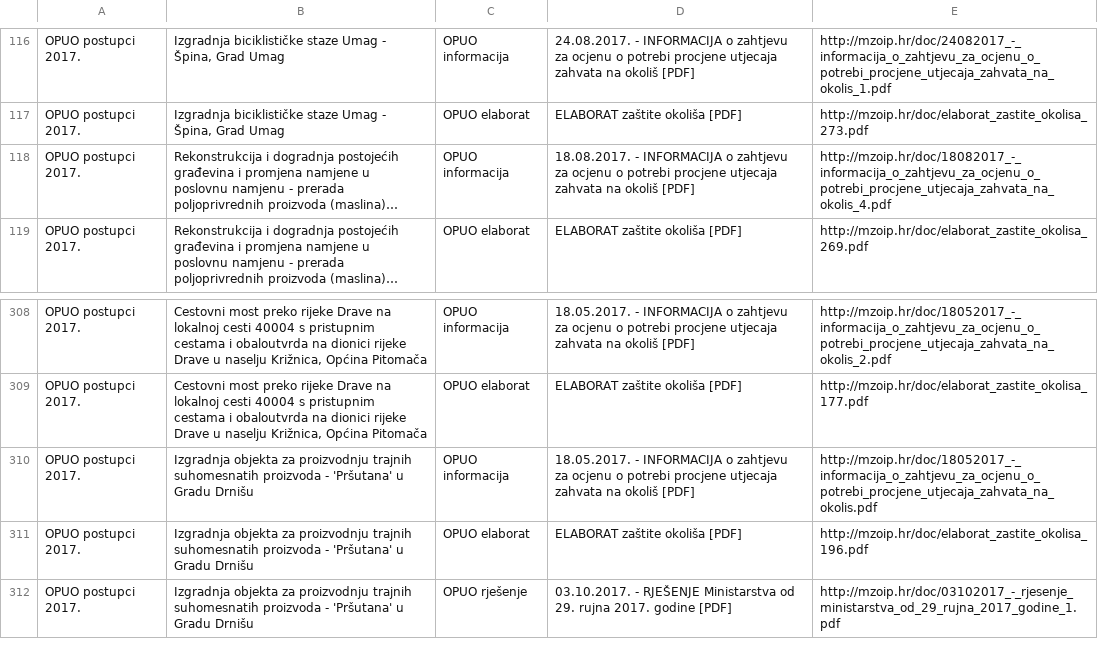
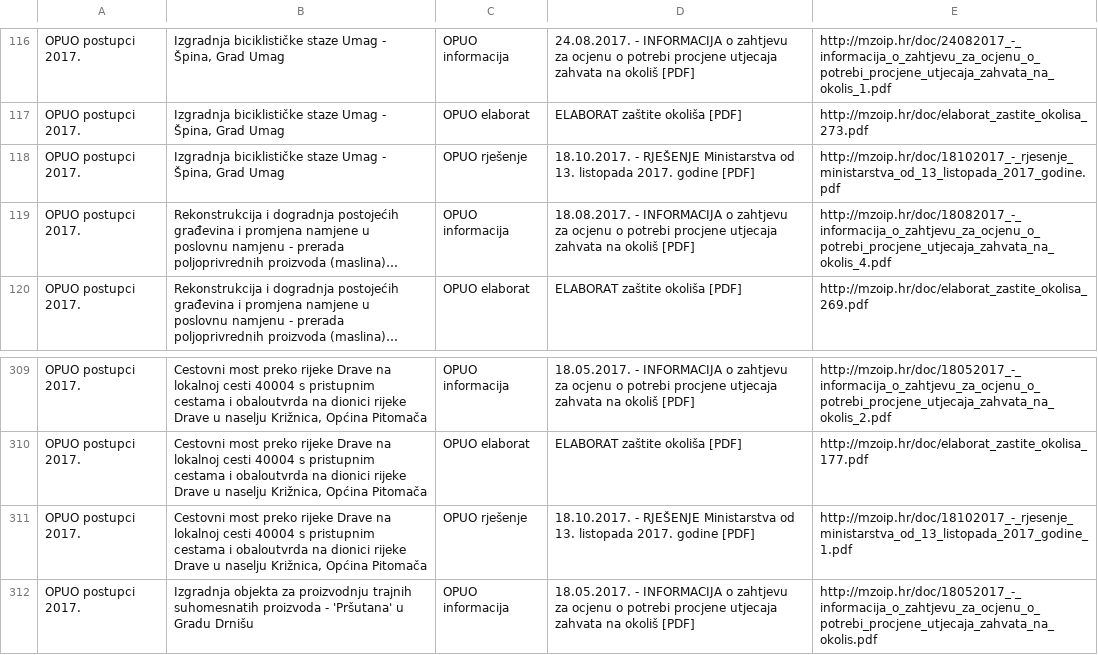
Before and after one commit to udruga-biom/puo-arhiva, a TSV file: opuo.tsv, drawn as a sheet; only a part is shown, gaps mark what is left out; the shorter side is filled out with more unchanged rows; long unchanged cells end in …; the diff names each change by its address in the sheet, - before the commit and + after, or states it on an @@ line.

Commit message:
2017-10-18

```diff
--- a/opuo.tsv
+++ b/opuo.tsv
+row 118: OPUO postupci 2017. | Izgradnja biciklističke staze Umag - Špina, Grad Umag | OPUO rješenje | 18.10.2017. - RJEŠENJE Ministarstva od 13. listopada 2017. godine [PDF] | http://mzoip.hr/doc/18102017_-_rjesenje_ministarstva_od_13_listopada_2017_godine.pdf
+row 311: OPUO postupci 2017. | Cestovni most preko rijeke Drave na lokalnoj cesti 40004 s pristupnim cestama i obaloutvrda na dionici rijeke Drave u naselju Križnica, Općina Pitomača | OPUO rješenje | 18.10.2017. - RJEŠENJE Ministarstva od 13. listopada 2017. godine [PDF] | http://mzoip.hr/doc/18102017_-_rjesenje_ministarstva_od_13_listopada_2017_godine_1.pdf
```
